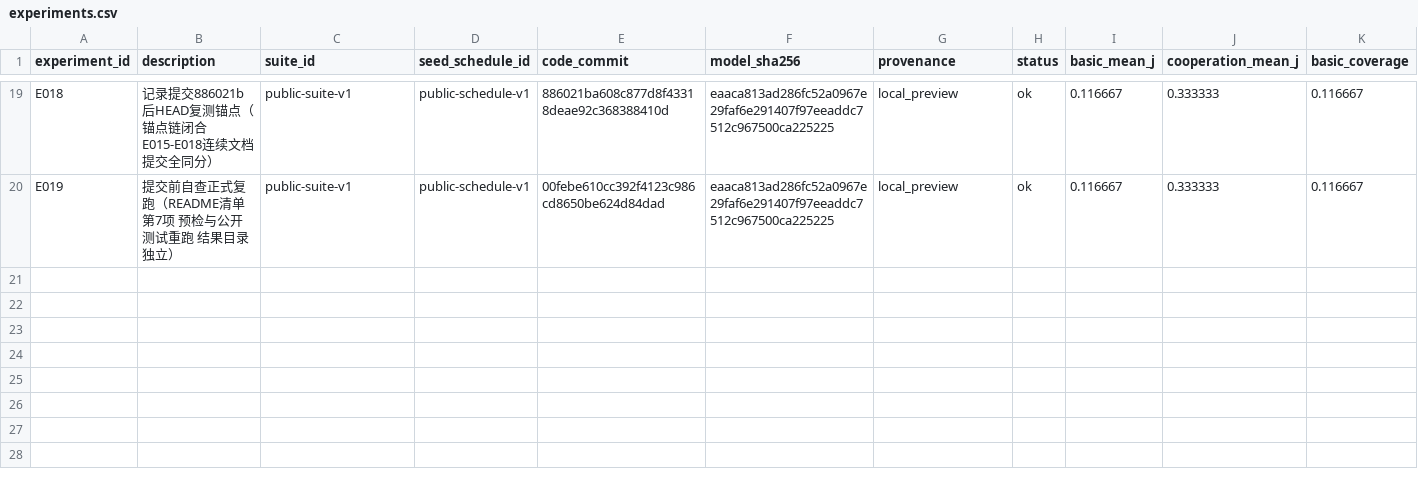
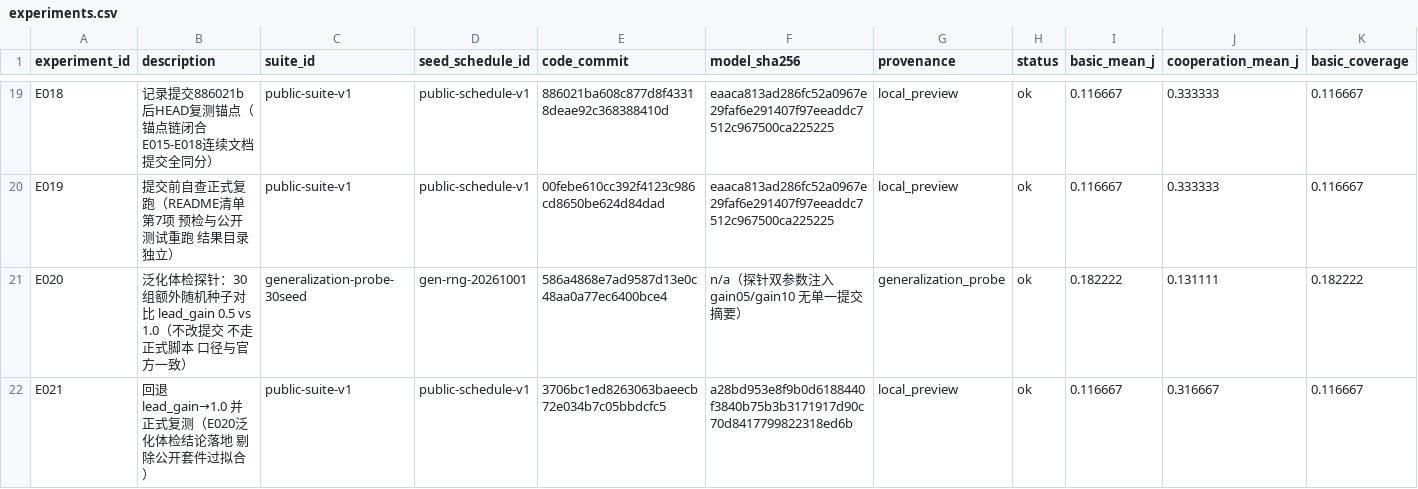
Before and after one commit to Harold-Dom/robocup_changsha, a CSV file: participant/P680/experiments.csv, drawn as a sheet; only a part is shown, gaps mark what is left out; rows hold the shown columns only; the diff names each change by its address in the sheet, - before the commit and + after, or states it on an @@ line.

Commit message:
docs(P680): 记录E020泛化体检(lead_gain 0.5证伪)与E021回退至1.0(216.67)及主线44241a2计划

```diff
--- a/participant/P680/experiments.csv
+++ b/participant/P680/experiments.csv
+row 21: E020 | 泛化体检探针：30组额外随机种子对比 lead_gain 0.5 vs 1.0（不改提交 不走正式脚本 口径与官方一致） | generalization-probe-30seed | gen-rng-20261001 | 586a4868e7ad9587d13e0c48aa0a77ec6400bce4 | n/a（探针双参数注入 gain05/gain10 无单一提交摘要） | generalization_probe | ok | 0.182222 | 0.131111 | 0.182222
+row 22: E021 | 回退 lead_gain→1.0 并正式复测（E020泛化体检结论落地 剔除公开套件过拟合） | public-suite-v1 | public-schedule-v1 | 3706bc1ed8263063baeecb72e034b7c05bbdcfc5 | a28bd953e8f9b0d6188440f3840b75b3b3171917d90c70d8417799822318ed6b | local_preview | ok | 0.116667 | 0.316667 | 0.116667
```
Also changed, not shown: 2 other files.
